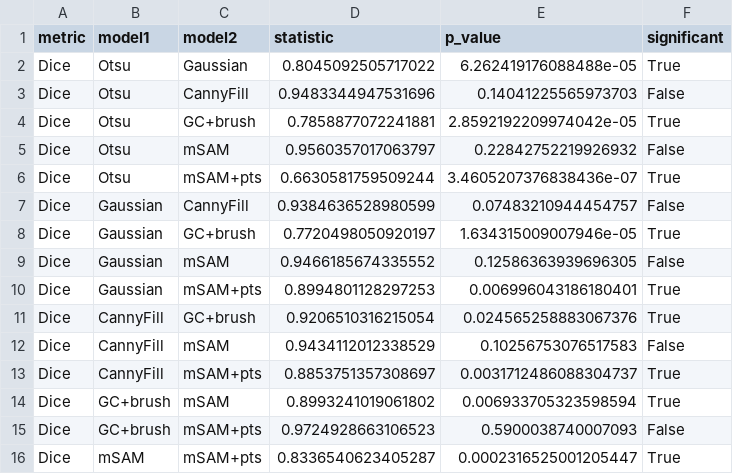
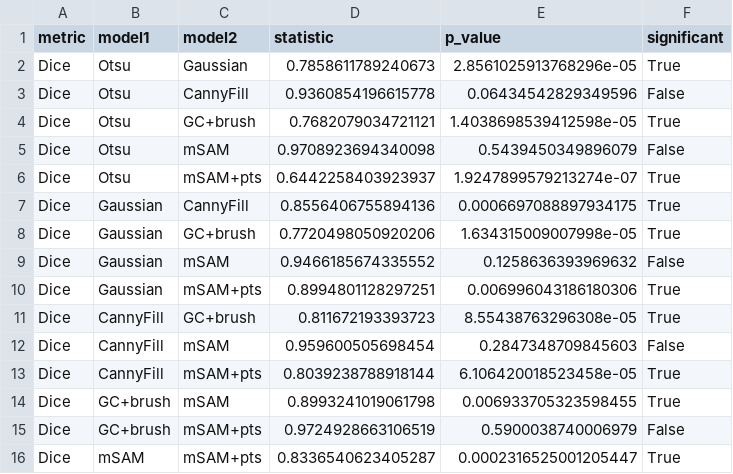
Before and after one commit to FrederikWLC/linA-scribe, a CSV file: src/data/evaluation-shapiro-tests.csv, drawn as a sheet.

```diff
--- a/src/data/evaluation-shapiro-tests.csv
+++ b/src/data/evaluation-shapiro-tests.csv
@@ -1,16 +1,16 @@
 metric,model1,model2,statistic,p_value,significant
-Dice,Otsu,Gaussian,0.8045092505717022,6.262419176088488e-05,True
-Dice,Otsu,CannyFill,0.9483344947531696,0.14041225565973703,False
-Dice,Otsu,GC+brush,0.7858877072241881,2.8592192209974042e-05,True
-Dice,Otsu,mSAM,0.9560357017063797,0.22842752219926932,False
-Dice,Otsu,mSAM+pts,0.6630581759509244,3.4605207376838436e-07,True
-Dice,Gaussian,CannyFill,0.9384636528980599,0.07483210944454757,False
-Dice,Gaussian,GC+brush,0.7720498050920197,1.634315009007946e-05,True
-Dice,Gaussian,mSAM,0.9466185674335552,0.12586363939696305,False
-Dice,Gaussian,mSAM+pts,0.8994801128297253,0.006996043186180401,True
-Dice,CannyFill,GC+brush,0.9206510316215054,0.024565258883067376,True
-Dice,CannyFill,mSAM,0.9434112012338529,0.10256753076517583,False
-Dice,CannyFill,mSAM+pts,0.8853751357308697,0.0031712486088304737,True
-Dice,GC+brush,mSAM,0.8993241019061802,0.006933705323598594,True
-Dice,GC+brush,mSAM+pts,0.9724928663106523,0.5900038740007093,False
+Dice,Otsu,Gaussian,0.7858611789240673,2.8561025913768296e-05,True
+Dice,Otsu,CannyFill,0.9360854196615778,0.06434542829349596,False
+Dice,Otsu,GC+brush,0.7682079034721121,1.4038698539412598e-05,True
+Dice,Otsu,mSAM,0.9708923694340098,0.5439450349896079,False
+Dice,Otsu,mSAM+pts,0.6442258403923937,1.9247899579213274e-07,True
+Dice,Gaussian,CannyFill,0.8556406755894136,0.0006697088897934175,True
+Dice,Gaussian,GC+brush,0.7720498050920206,1.634315009007998e-05,True
+Dice,Gaussian,mSAM,0.9466185674335552,0.1258636393969632,False
+Dice,Gaussian,mSAM+pts,0.8994801128297251,0.006996043186180306,True
+Dice,CannyFill,GC+brush,0.811672193393723,8.55438763296308e-05,True
+Dice,CannyFill,mSAM,0.959600505698454,0.2847348709845603,False
+Dice,CannyFill,mSAM+pts,0.8039238788918144,6.106420018523458e-05,True
+Dice,GC+brush,mSAM,0.8993241019061798,0.006933705323598455,True
+Dice,GC+brush,mSAM+pts,0.9724928663106519,0.5900038740006979,False
 Dice,mSAM,mSAM+pts,0.8336540623405287,0.0002316525001205447,True
```
Also changed, not shown: src/data/evaluation-paired-t-tests.csv, src/data/evaluation-raw-pivot-Dice.csv, 29 other files.
